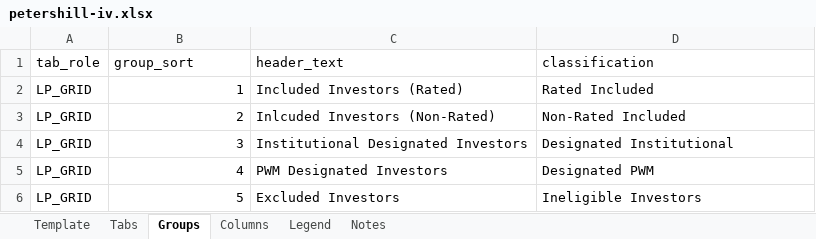
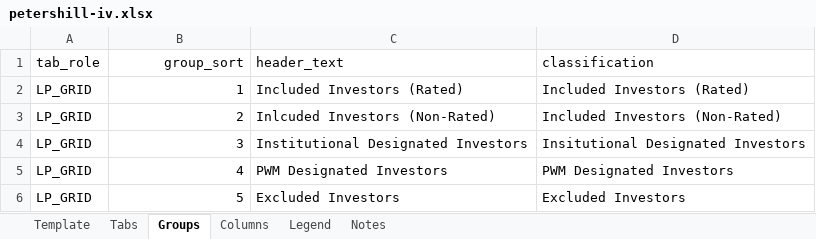
Before and after one commit to alexlen01/pe-sub-jobs, an Excel workbook: data/bb-templates/petershill-iv.xlsx, sheet Groups, drawn as a sheet; values as stored, in another font and other column widths than the file's, no borders; the diff names each change by its address in the sheet, - before the commit and + after, or states it on an @@ line.

```diff
--- a/data/bb-templates/petershill-iv.xlsx (sheet Groups)
+++ b/data/bb-templates/petershill-iv.xlsx (sheet Groups)
-B1 alignment: left
+B1 alignment: right
-D2 (classification): Rated Included
+D2 (classification): Included Investors (Rated)
-D3 (classification): Non-Rated Included
+D3 (classification): Included Investors (Non-Rated)
-D4 (classification): Designated Institutional
+D4 (classification): Insitutional Designated Investors
-D5 (classification): Designated PWM
+D5 (classification): PWM Designated Investors
-D6 (classification): Ineligible Investors
+D6 (classification): Excluded Investors
```
Also changed, not shown: sheet Template, sheet Tabs, sheet Notes, sheet Legend, sheet Columns, data/bb-templates/aep-vii.xlsx, data/bb-templates/gs-blue-owl.xlsx, 37 other files.
